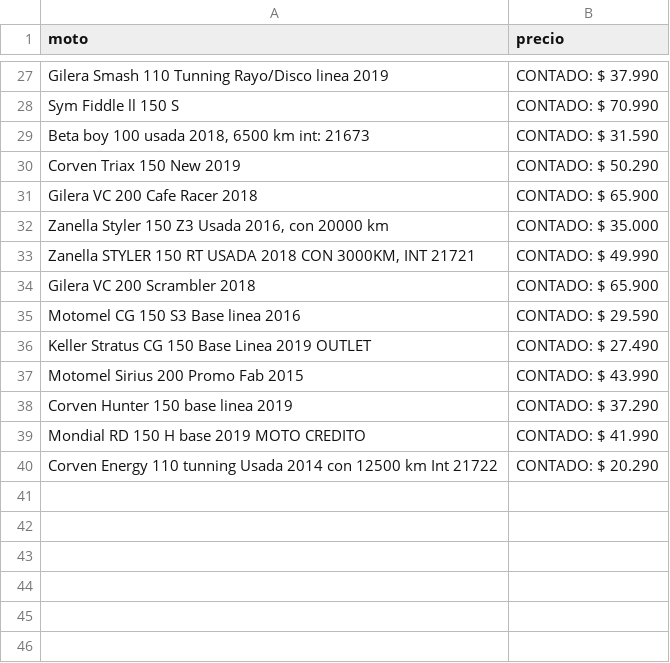
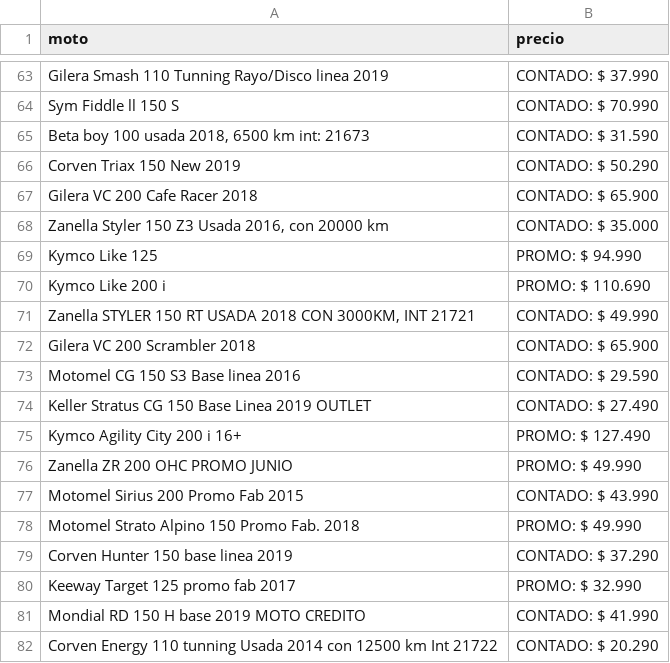
Before and after one commit to panchomarq/Scrappi_Moto, a CSV file: motos.csv, drawn as a sheet; only a part is shown, gaps mark what is left out; the diff covers the shown part only.

```diff
--- a/motos.csv
+++ b/motos.csv
@@ -32,2 +68,4 @@ Gilera VC 200 Cafe Racer 2018,CONTADO: $ 65.900
 "Zanella Styler 150 Z3 Usada 2016, con 20000 km",CONTADO: $ 35.000
+Kymco Like 125,PROMO: $ 94.990
+Kymco Like 200 i,PROMO: $ 110.690
 "Zanella STYLER 150 RT USADA 2018 CON 3000KM, INT 21721",CONTADO: $ 49.990
@@ -36,4 +74,8 @@ Motomel CG 150 S3 Base linea 2016,CONTADO: $ 29.590
 Keller Stratus CG 150 Base Linea 2019 OUTLET,CONTADO: $ 27.490
+Kymco Agility City 200 i 16+,PROMO: $ 127.490
+Zanella ZR 200 OHC PROMO JUNIO,PROMO: $ 49.990
 Motomel Sirius 200 Promo Fab 2015,CONTADO: $ 43.990
+Motomel Strato Alpino 150 Promo Fab. 2018 ,PROMO: $ 49.990
 Corven Hunter 150 base linea 2019,CONTADO: $ 37.290
+Keeway Target 125 promo fab 2017,PROMO: $ 32.990
 Mondial RD 150 H base 2019 MOTO CREDITO,CONTADO: $ 41.990
```
Also changed, not shown: 36 added rows elsewhere in this file, 2 other files.
